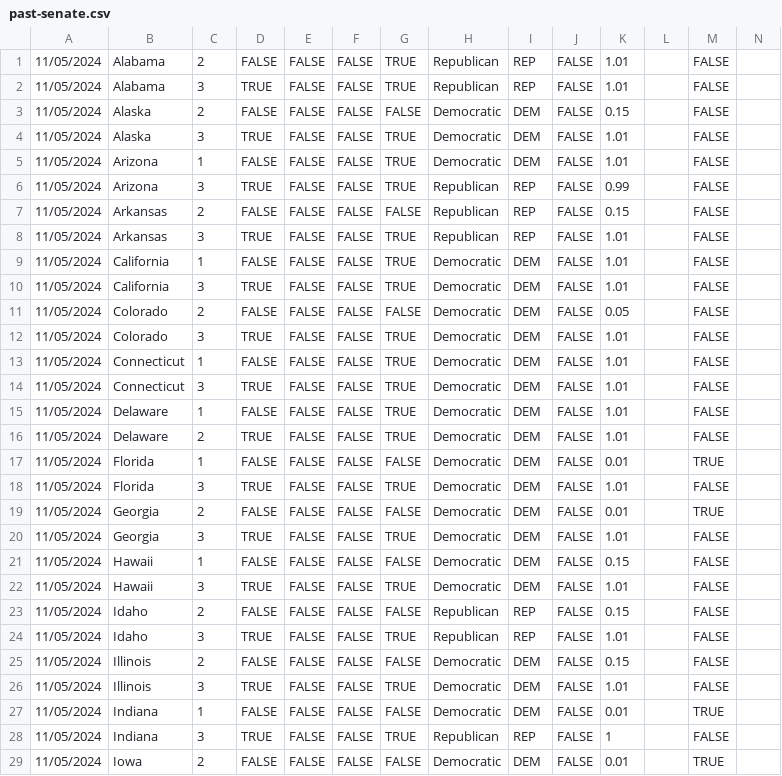
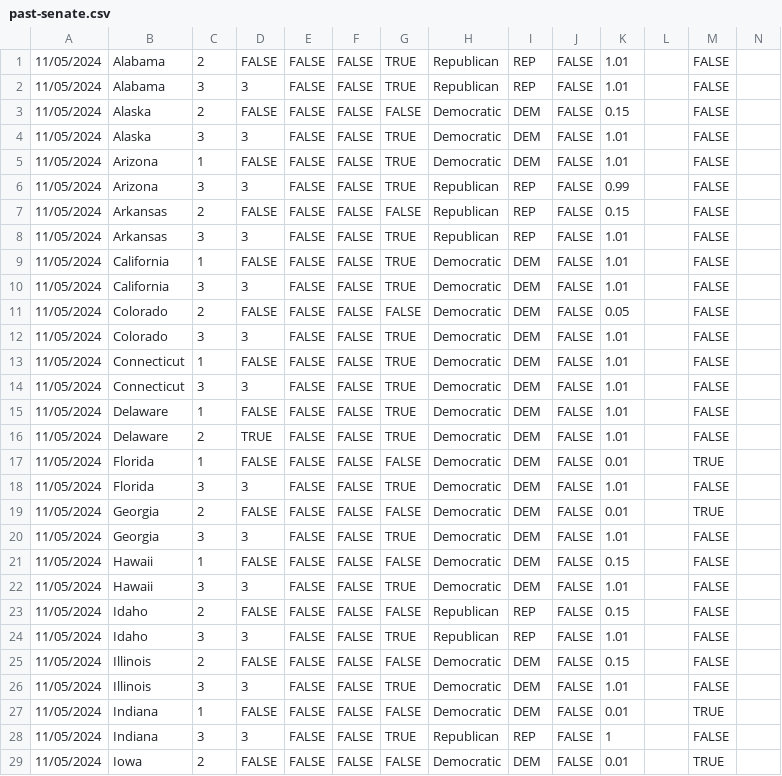
Before and after one commit to clohasmail-max/clohasmail-max.github.io, a CSV file: csv-sources/past-senate.csv, drawn as a sheet; only a part is shown; the diff covers the shown part only.

```diff
--- a/csv-sources/past-senate.csv
+++ b/csv-sources/past-senate.csv
@@ -1,15 +1,15 @@
 11/05/2024,Alabama,2,FALSE,FALSE,FALSE,TRUE,Republican,REP,FALSE,1.01,,FALSE
-11/05/2024,Alabama,3,TRUE,FALSE,FALSE,TRUE,Republican,REP,FALSE,1.01,,FALSE
+11/05/2024,Alabama,3,3,FALSE,FALSE,TRUE,Republican,REP,FALSE,1.01,,FALSE
 11/05/2024,Alaska,2,FALSE,FALSE,FALSE,FALSE,Democratic,DEM,FALSE,0.15,,FALSE
-11/05/2024,Alaska,3,TRUE,FALSE,FALSE,TRUE,Democratic,DEM,FALSE,1.01,,FALSE
+11/05/2024,Alaska,3,3,FALSE,FALSE,TRUE,Democratic,DEM,FALSE,1.01,,FALSE
 11/05/2024,Arizona,1,FALSE,FALSE,FALSE,TRUE,Democratic,DEM,FALSE,1.01,,FALSE
-11/05/2024,Arizona,3,TRUE,FALSE,FALSE,TRUE,Republican,REP,FALSE,0.99,,FALSE
+11/05/2024,Arizona,3,3,FALSE,FALSE,TRUE,Republican,REP,FALSE,0.99,,FALSE
 11/05/2024,Arkansas,2,FALSE,FALSE,FALSE,FALSE,Republican,REP,FALSE,0.15,,FALSE
-11/05/2024,Arkansas,3,TRUE,FALSE,FALSE,TRUE,Republican,REP,FALSE,1.01,,FALSE
+11/05/2024,Arkansas,3,3,FALSE,FALSE,TRUE,Republican,REP,FALSE,1.01,,FALSE
 11/05/2024,California,1,FALSE,FALSE,FALSE,TRUE,Democratic,DEM,FALSE,1.01,,FALSE
-11/05/2024,California,3,TRUE,FALSE,FALSE,TRUE,Democratic,DEM,FALSE,1.01,,FALSE
+11/05/2024,California,3,3,FALSE,FALSE,TRUE,Democratic,DEM,FALSE,1.01,,FALSE
 11/05/2024,Colorado,2,FALSE,FALSE,FALSE,FALSE,Democratic,DEM,FALSE,0.05,,FALSE
-11/05/2024,Colorado,3,TRUE,FALSE,FALSE,TRUE,Democratic,DEM,FALSE,1.01,,FALSE
+11/05/2024,Colorado,3,3,FALSE,FALSE,TRUE,Democratic,DEM,FALSE,1.01,,FALSE
 11/05/2024,Connecticut,1,FALSE,FALSE,FALSE,TRUE,Democratic,DEM,FALSE,1.01,,FALSE
-11/05/2024,Connecticut,3,TRUE,FALSE,FALSE,TRUE,Democratic,DEM,FALSE,1.01,,FALSE
+11/05/2024,Connecticut,3,3,FALSE,FALSE,TRUE,Democratic,DEM,FALSE,1.01,,FALSE
 11/05/2024,Delaware,1,FALSE,FALSE,FALSE,TRUE,Democratic,DEM,FALSE,1.01,,FALSE
@@ -17,13 +17,13 @@
 11/05/2024,Florida,1,FALSE,FALSE,FALSE,FALSE,Democratic,DEM,FALSE,0.01,,TRUE
-11/05/2024,Florida,3,TRUE,FALSE,FALSE,TRUE,Democratic,DEM,FALSE,1.01,,FALSE
+11/05/2024,Florida,3,3,FALSE,FALSE,TRUE,Democratic,DEM,FALSE,1.01,,FALSE
 11/05/2024,Georgia,2,FALSE,FALSE,FALSE,FALSE,Democratic,DEM,FALSE,0.01,,TRUE
-11/05/2024,Georgia,3,TRUE,FALSE,FALSE,TRUE,Democratic,DEM,FALSE,1.01,,FALSE
+11/05/2024,Georgia,3,3,FALSE,FALSE,TRUE,Democratic,DEM,FALSE,1.01,,FALSE
 11/05/2024,Hawaii,1,FALSE,FALSE,FALSE,FALSE,Democratic,DEM,FALSE,0.15,,FALSE
-11/05/2024,Hawaii,3,TRUE,FALSE,FALSE,TRUE,Democratic,DEM,FALSE,1.01,,FALSE
+11/05/2024,Hawaii,3,3,FALSE,FALSE,TRUE,Democratic,DEM,FALSE,1.01,,FALSE
 11/05/2024,Idaho,2,FALSE,FALSE,FALSE,FALSE,Republican,REP,FALSE,0.15,,FALSE
-11/05/2024,Idaho,3,TRUE,FALSE,FALSE,TRUE,Republican,REP,FALSE,1.01,,FALSE
+11/05/2024,Idaho,3,3,FALSE,FALSE,TRUE,Republican,REP,FALSE,1.01,,FALSE
 11/05/2024,Illinois,2,FALSE,FALSE,FALSE,FALSE,Democratic,DEM,FALSE,0.15,,FALSE
-11/05/2024,Illinois,3,TRUE,FALSE,FALSE,TRUE,Democratic,DEM,FALSE,1.01,,FALSE
+11/05/2024,Illinois,3,3,FALSE,FALSE,TRUE,Democratic,DEM,FALSE,1.01,,FALSE
 11/05/2024,Indiana,1,FALSE,FALSE,FALSE,FALSE,Democratic,DEM,FALSE,0.01,,TRUE
-11/05/2024,Indiana,3,TRUE,FALSE,FALSE,TRUE,Republican,REP,FALSE,1,,FALSE
+11/05/2024,Indiana,3,3,FALSE,FALSE,TRUE,Republican,REP,FALSE,1,,FALSE
 11/05/2024,Iowa,2,FALSE,FALSE,FALSE,FALSE,Democratic,DEM,FALSE,0.01,,TRUE
```
Also changed, not shown: 21 edited cells elsewhere in this file.
